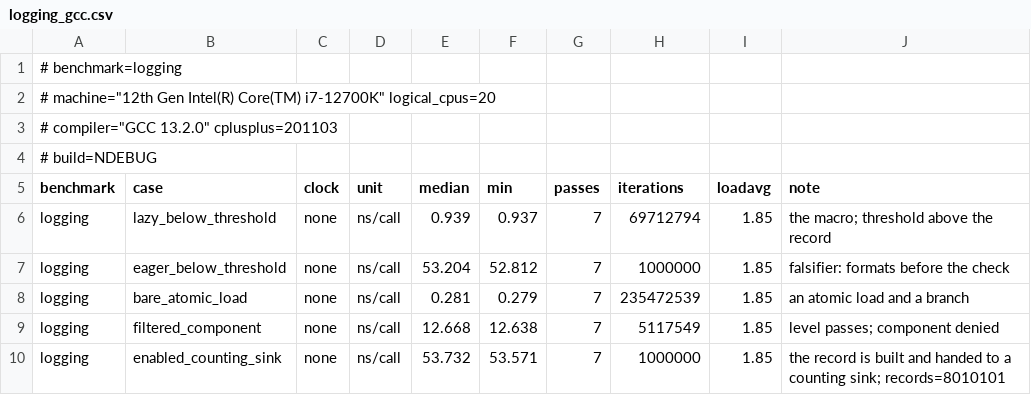
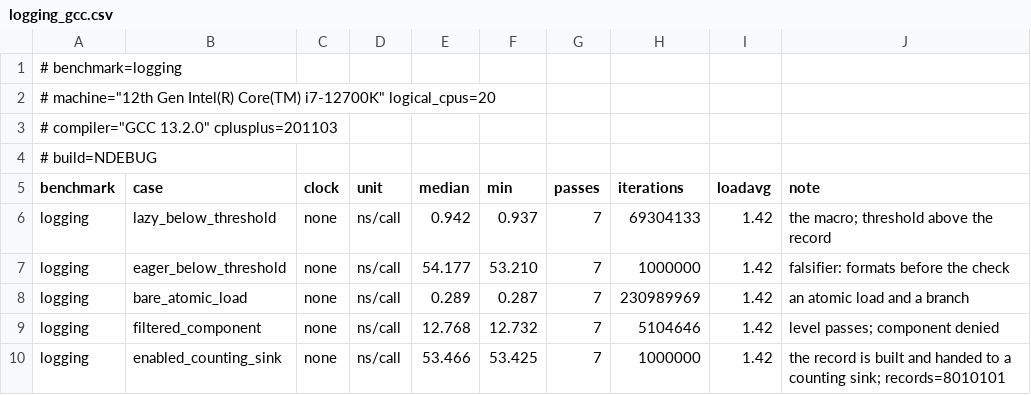
Before and after one commit to ViNN280801/LumexLib, a CSV file: benchmarks/transport/results/logging_gcc.csv, drawn as a sheet.

```diff
--- a/benchmarks/transport/results/logging_gcc.csv
+++ b/benchmarks/transport/results/logging_gcc.csv
@@ -5,6 +5,6 @@
 benchmark,case,clock,unit,median,min,passes,iterations,loadavg,note
-logging,lazy_below_threshold,none,ns/call,0.939,0.937,7,69712794,1.85,the macro; threshold above the record
-logging,eager_below_threshold,none,ns/call,53.204,52.812,7,1000000,1.85,falsifier: formats before the check
-logging,bare_atomic_load,none,ns/call,0.281,0.279,7,235472539,1.85,an atomic load and a branch
-logging,filtered_component,none,ns/call,12.668,12.638,7,5117549,1.85,level passes; component denied
-logging,enabled_counting_sink,none,ns/call,53.732,53.571,7,1000000,1.85,the record is built and handed to a counting sink; records=8010101
+logging,lazy_below_threshold,none,ns/call,0.942,0.937,7,69304133,1.42,the macro; threshold above the record
+logging,eager_below_threshold,none,ns/call,54.177,53.210,7,1000000,1.42,falsifier: formats before the check
+logging,bare_atomic_load,none,ns/call,0.289,0.287,7,230989969,1.42,an atomic load and a branch
+logging,filtered_component,none,ns/call,12.768,12.732,7,5104646,1.42,level passes; component denied
+logging,enabled_counting_sink,none,ns/call,53.466,53.425,7,1000000,1.42,the record is built and handed to a counting sink; records=8010101
```
Also changed, not shown: benchmarks/transport/results/codec_clang.csv, benchmarks/transport/results/logging_clang.csv, 30 other files.
